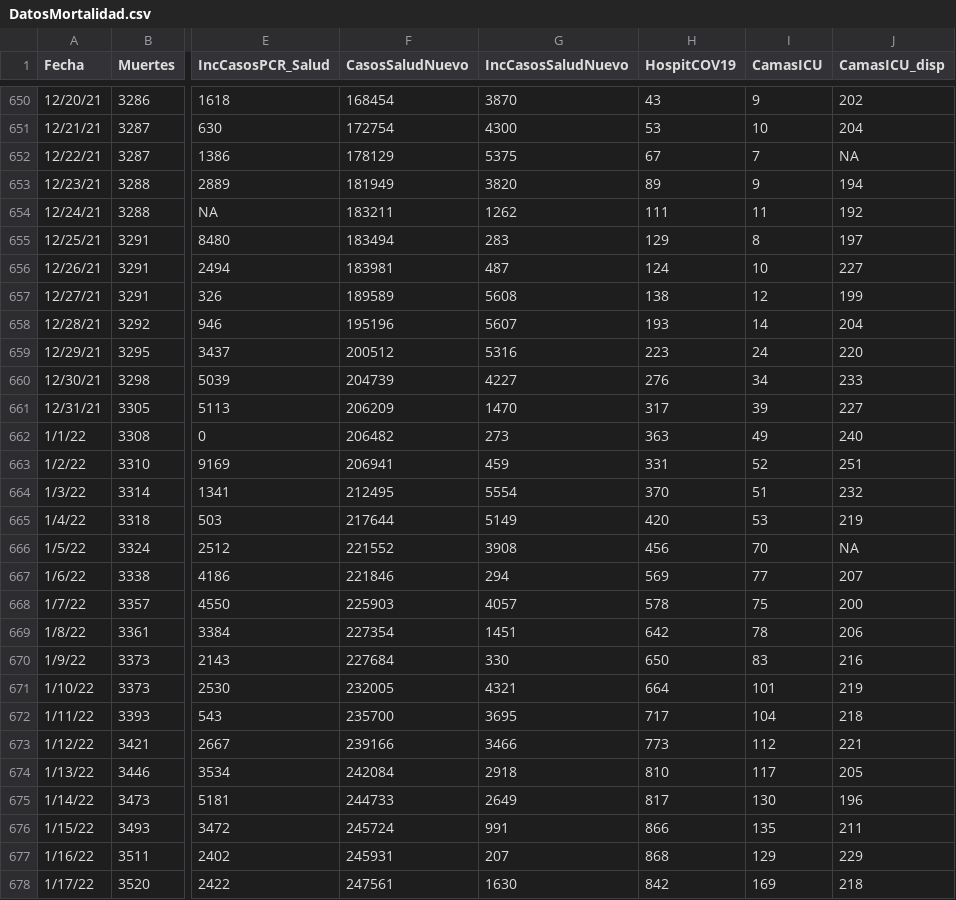
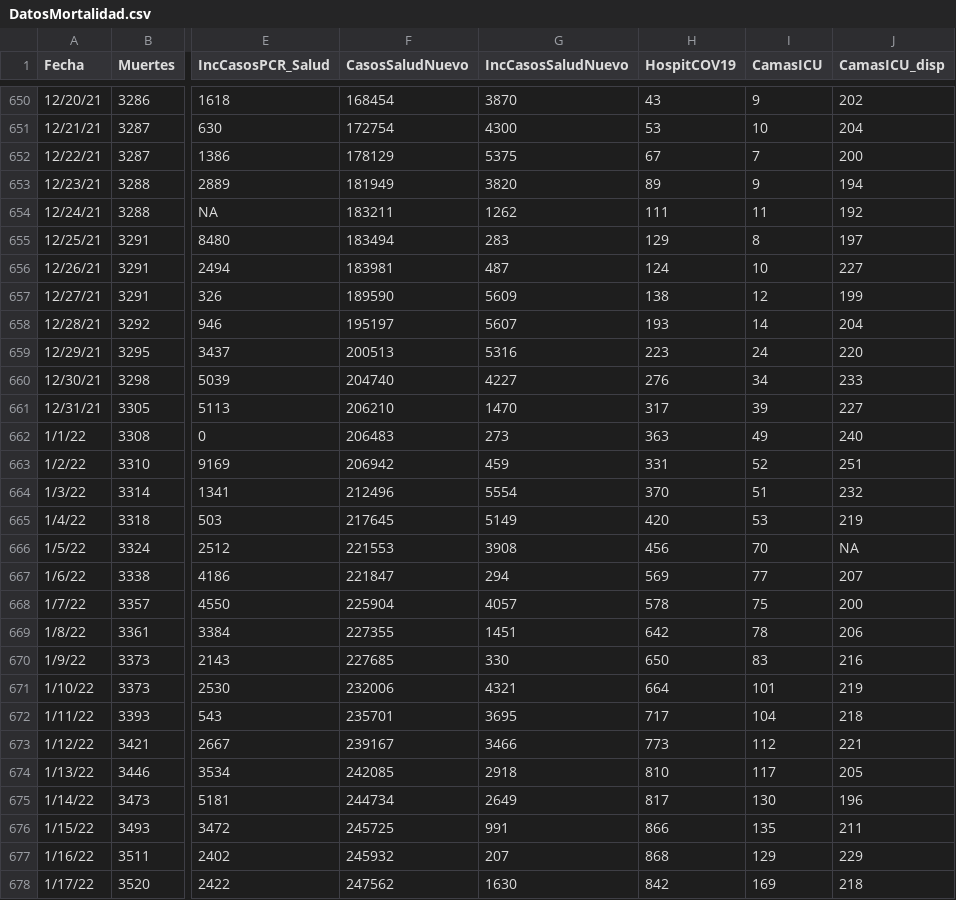
Before and after one commit to rafalab/covidpr, a CSV file: data/DatosMortalidad.csv, drawn as a sheet; only a part is shown, gaps mark what is left out; the diff covers the shown part only; the diff names each change by its address in the sheet, - before the commit and + after, or states it on an @@ line.

Commit message:
Actualizando datos de hospitalizaciones

```diff
--- a/data/DatosMortalidad.csv
+++ b/data/DatosMortalidad.csv
-J652 (CamasICU_disp): NA
+J652 (CamasICU_disp): 200
-F657 (CasosSaludNuevo): 189589
+F657 (CasosSaludNuevo): 189590
-G657 (IncCasosSaludNuevo): 5608
+G657 (IncCasosSaludNuevo): 5609
-F658 (CasosSaludNuevo): 195196
+F658 (CasosSaludNuevo): 195197
-F659 (CasosSaludNuevo): 200512
+F659 (CasosSaludNuevo): 200513
-F660 (CasosSaludNuevo): 204739
+F660 (CasosSaludNuevo): 204740
-F661 (CasosSaludNuevo): 206209
+F661 (CasosSaludNuevo): 206210
-F662 (CasosSaludNuevo): 206482
+F662 (CasosSaludNuevo): 206483
-F663 (CasosSaludNuevo): 206941
+F663 (CasosSaludNuevo): 206942
-F664 (CasosSaludNuevo): 212495
+F664 (CasosSaludNuevo): 212496
-F665 (CasosSaludNuevo): 217644
+F665 (CasosSaludNuevo): 217645
-F666 (CasosSaludNuevo): 221552
+F666 (CasosSaludNuevo): 221553
-F667 (CasosSaludNuevo): 221846
+F667 (CasosSaludNuevo): 221847
-F668 (CasosSaludNuevo): 225903
+F668 (CasosSaludNuevo): 225904
-F669 (CasosSaludNuevo): 227354
+F669 (CasosSaludNuevo): 227355
-F670 (CasosSaludNuevo): 227684
+F670 (CasosSaludNuevo): 227685
-F671 (CasosSaludNuevo): 232005
+F671 (CasosSaludNuevo): 232006
-F672 (CasosSaludNuevo): 235700
+F672 (CasosSaludNuevo): 235701
-F673 (CasosSaludNuevo): 239166
+F673 (CasosSaludNuevo): 239167
-F674 (CasosSaludNuevo): 242084
+F674 (CasosSaludNuevo): 242085
-F675 (CasosSaludNuevo): 244733
+F675 (CasosSaludNuevo): 244734
-F676 (CasosSaludNuevo): 245724
+F676 (CasosSaludNuevo): 245725
-F677 (CasosSaludNuevo): 245931
+F677 (CasosSaludNuevo): 245932
-F678 (CasosSaludNuevo): 247561
+F678 (CasosSaludNuevo): 247562
```
Also changed, not shown: 2 added rows and 79 edited cells elsewhere in this file.
